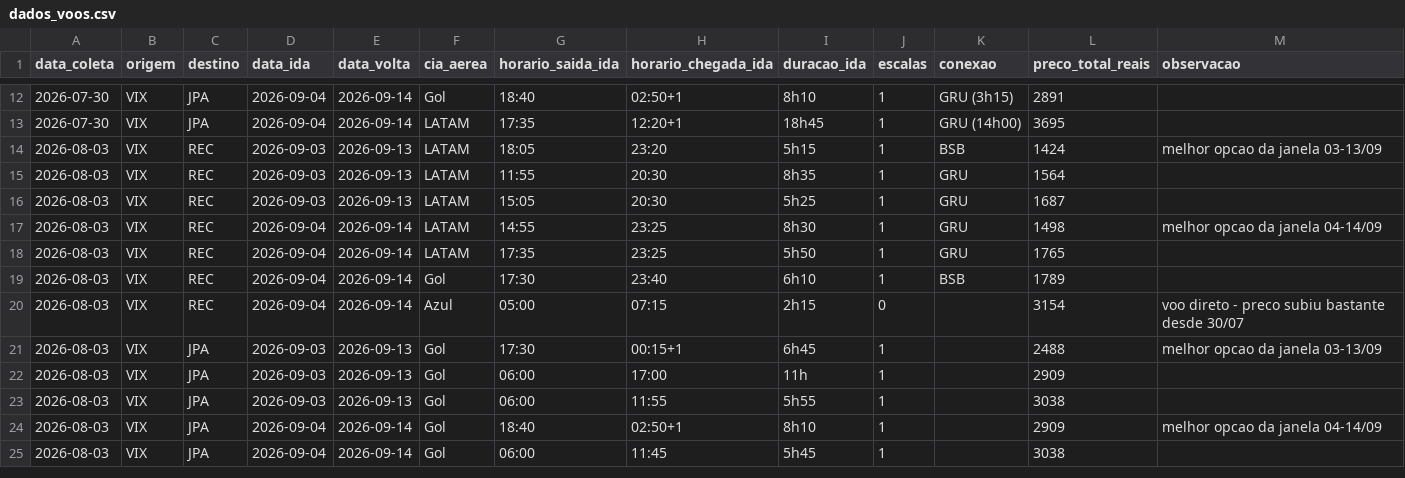
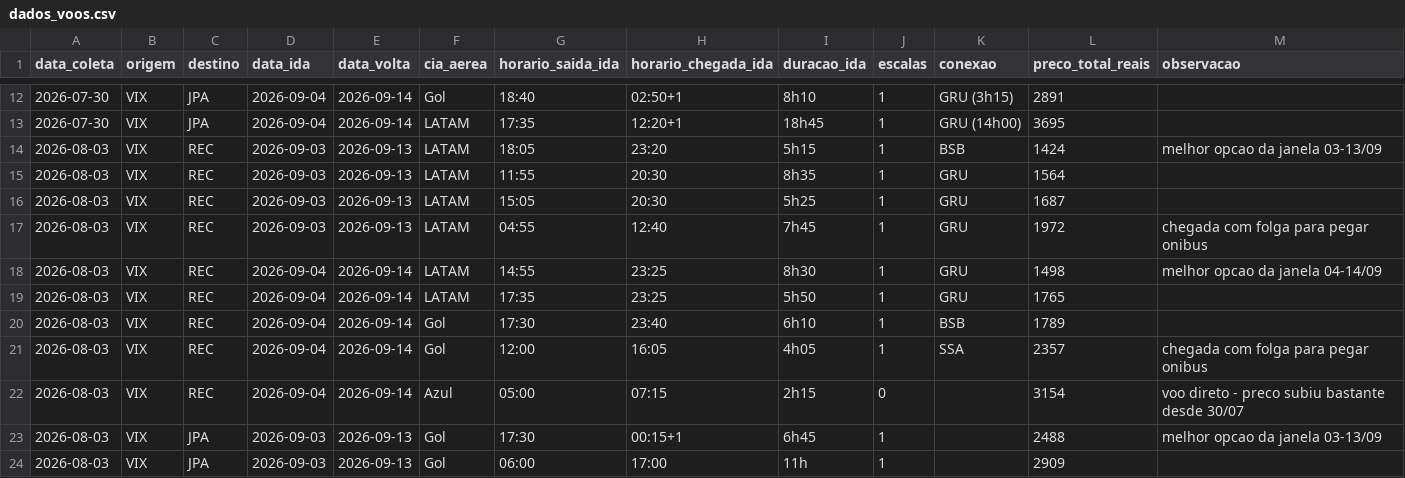
Before and after one commit to alessandramadruga/voos-vix-tracker, a CSV file: dados_voos.csv, drawn as a sheet; only a part is shown, gaps mark what is left out; the shorter side is filled out with more unchanged rows.

Commit message:
Reorganiza painel: destino final passa a ser Joao Pessoa, com comparativo direto vs Recife+Uber+onibus

```diff
--- a/dados_voos.csv
+++ b/dados_voos.csv
@@ -16,2 +16,3 @@ data_coleta,origem,destino,data_ida,data_volta,cia_aerea,horario_saida_ida,horar
 2026-08-03,VIX,REC,2026-09-03,2026-09-13,LATAM,15:05,20:30,5h25,1,GRU,1687,
+2026-08-03,VIX,REC,2026-09-03,2026-09-13,LATAM,04:55,12:40,7h45,1,GRU,1972,chegada com folga para pegar onibus
 2026-08-03,VIX,REC,2026-09-04,2026-09-14,LATAM,14:55,23:25,8h30,1,GRU,1498,melhor opcao da janela 04-14/09
@@ -19,2 +20,3 @@ data_coleta,origem,destino,data_ida,data_volta,cia_aerea,horario_saida_ida,horar
 2026-08-03,VIX,REC,2026-09-04,2026-09-14,Gol,17:30,23:40,6h10,1,BSB,1789,
+2026-08-03,VIX,REC,2026-09-04,2026-09-14,Gol,12:00,16:05,4h05,1,SSA,2357,chegada com folga para pegar onibus
 2026-08-03,VIX,REC,2026-09-04,2026-09-14,Azul,05:00,07:15,2h15,0,,3154,voo direto - preco subiu bastante desde 30/07
```
Also changed, not shown: 1 other file.
